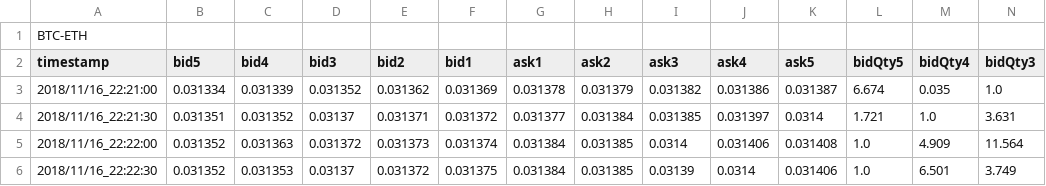
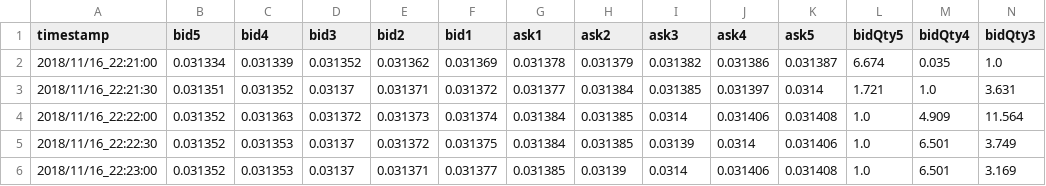
Before and after one commit to darkfireXXI/Algo_Crypto_Trading, a CSV file: BTC-ETH_Depth_2018_11_16.csv, drawn as a sheet; only a part is shown; the shorter side is filled out with more unchanged rows; rows hold the shown columns only; the diff names each change by its address in the sheet, - before the commit and + after, or states it on an @@ line.

Commit message:
Update BTC-ETH_Depth_2018_11_16.csv

```diff
--- a/BTC-ETH_Depth_2018_11_16.csv
+++ b/BTC-ETH_Depth_2018_11_16.csv
-row 1: BTC-ETH
```
